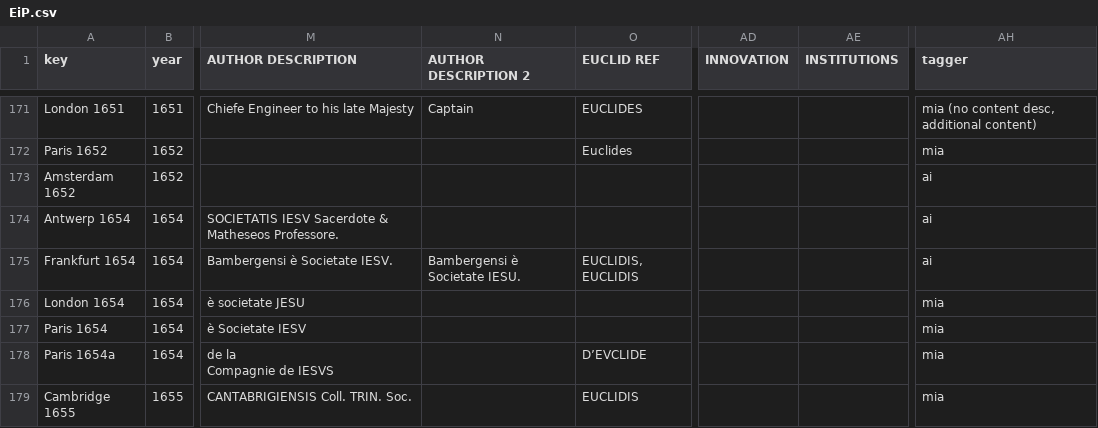
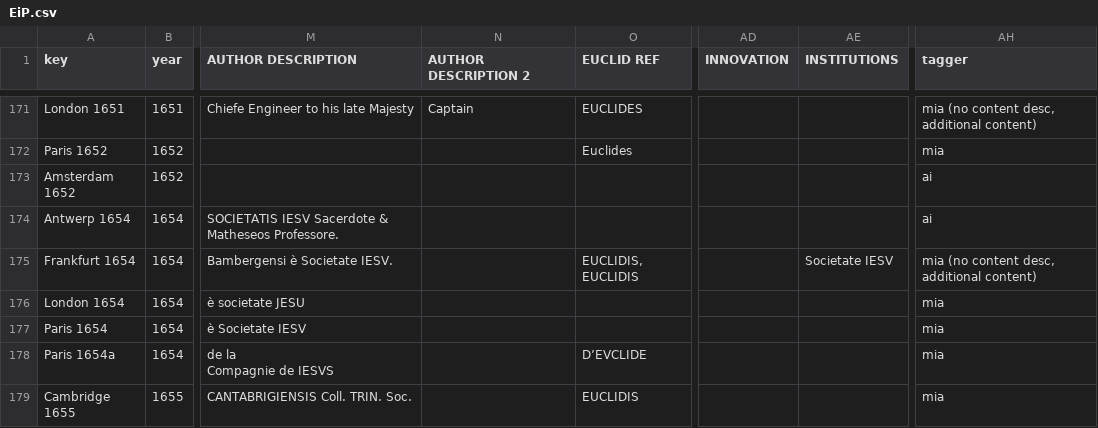
Before and after one commit to ReallyLiri/elements-title-pages, a CSV file: public/docs/EiP.csv, drawn as a sheet; only a part is shown, gaps mark what is left out; the diff covers the shown part only; the diff names each change by its address in the sheet, - before the commit and + after, or states it on an @@ line.

Commit message:
clavius

```diff
--- a/public/docs/EiP.csv
+++ b/public/docs/EiP.csv
-N175 (AUTHOR DESCRIPTION 2): Bambergensi è Societate IESU.
+N175 (AUTHOR DESCRIPTION 2): (empty)
-AE175 (INSTITUTIONS): (empty)
+AE175 (INSTITUTIONS): Societate IESV
-AH175 (tagger): ai
+AH175 (tagger): mia (no content desc, additional content)
```
Also changed, not shown: 32 edited cells elsewhere in this file.
